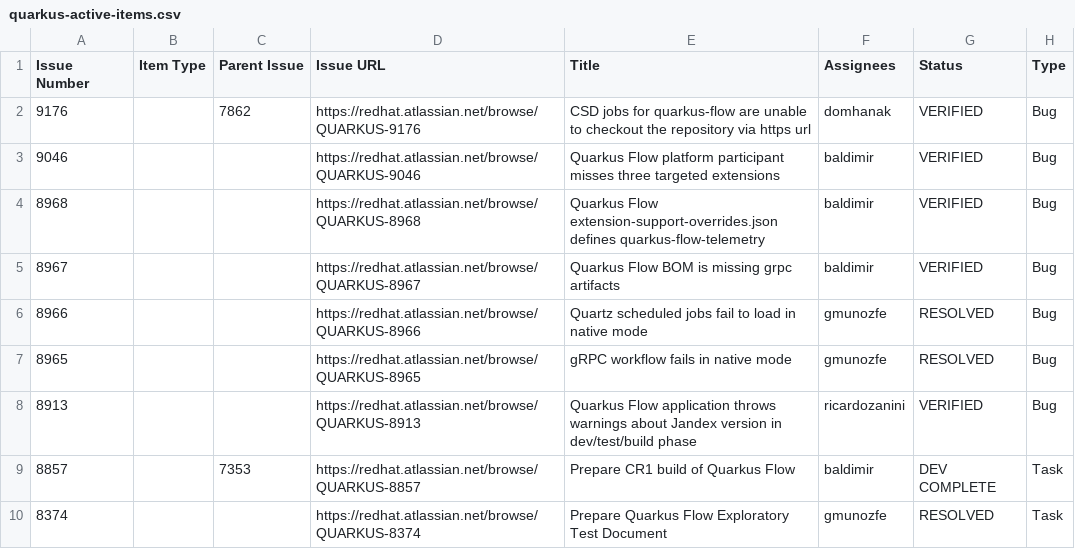
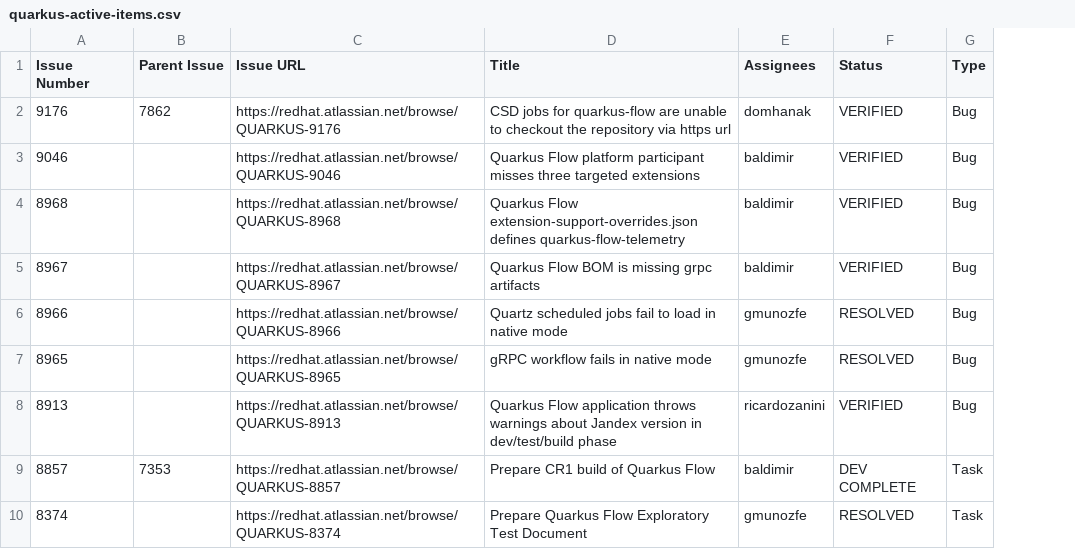
Before and after one commit to kubesmarts/pm-automations, a CSV file: exports/quarkus-active-items.csv, drawn as a sheet; only a part is shown; the diff names each change by its address in the sheet, - before the commit and + after, or states it on an @@ line.

Commit message:
chore: restore done items lost on 2026-10-16 and drop Item Type column from exports
Done rows restored from 9f72cd7 (GH) and 3452517~1 (JIRA), merged with the
current rows (current wins), skipping URLs now present in active files.
Active CSVs rewritten without the Item Type column.

```diff
--- a/exports/quarkus-active-items.csv
+++ b/exports/quarkus-active-items.csv
-column B (Item Type), empty
```
Also changed, not shown: exports/kubesmarts-1-active-items.csv, 10 other files.
